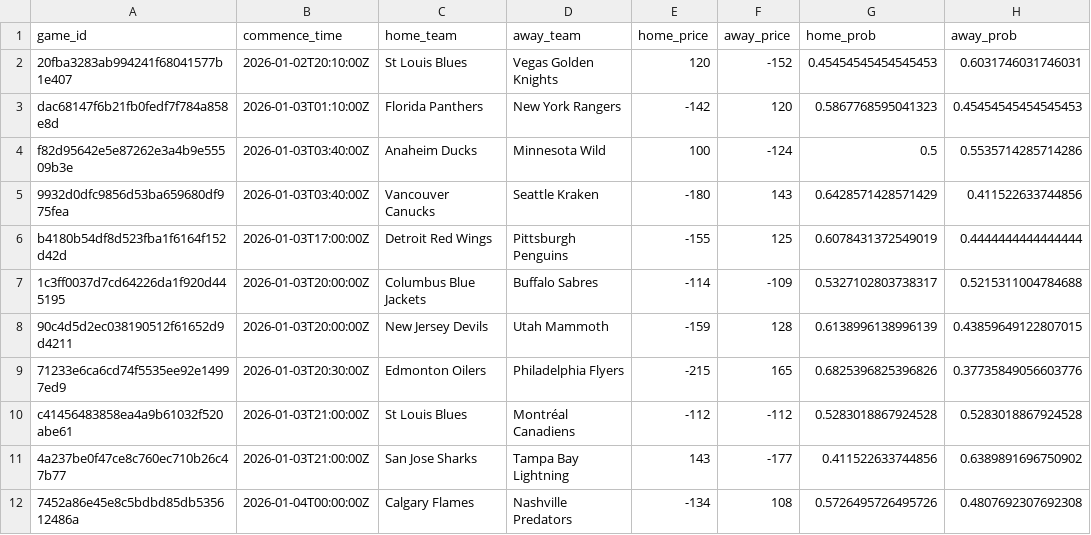
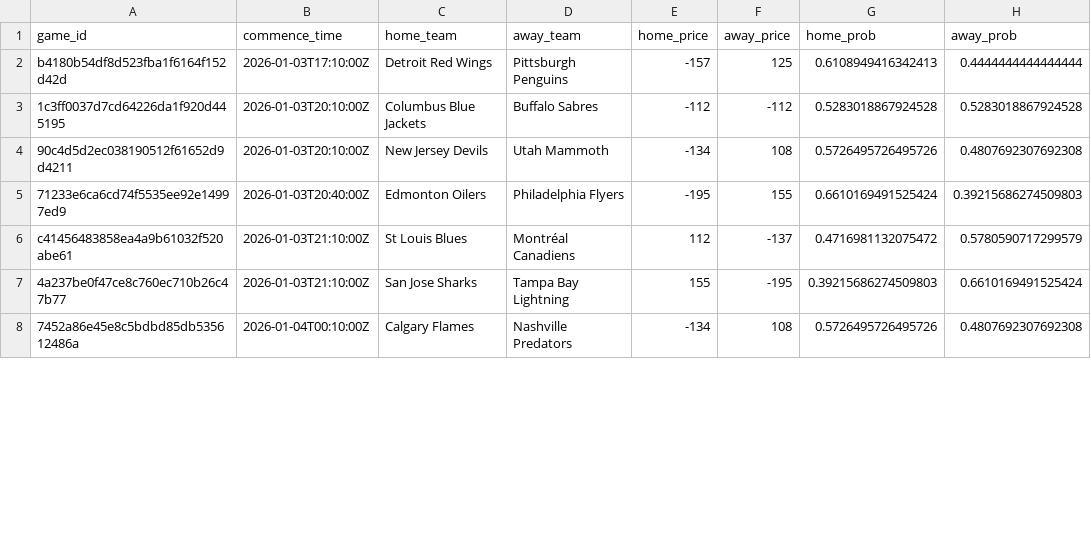
Before and after one commit to jmbarton04/nhl_odds_moneypuck, a CSV file: data/games_today.csv, drawn as a sheet; only a part is shown; the diff covers the shown part only.

```diff
--- a/data/games_today.csv
+++ b/data/games_today.csv
@@ -1,12 +1,8 @@
 game_id,commence_time,home_team,away_team,home_price,away_price,home_prob,away_prob
-20fba3283ab994241f68041577b1e407,2026-01-02T20:10:00Z,St Louis Blues,Vegas Golden Knights,120,-152,0.45454545454545453,0.6031746031746031
-dac68147f6b21fb0fedf7f784a858e8d,2026-01-03T01:10:00Z,Florida Panthers,New York Rangers,-142,120,0.5867768595041323,0.45454545454545453
-f82d95642e5e87262e3a4b9e55509b3e,2026-01-03T03:40:00Z,Anaheim Ducks,Minnesota Wild,100,-124,0.5,0.5535714285714286
-9932d0dfc9856d53ba659680df975fea,2026-01-03T03:40:00Z,Vancouver Canucks,Seattle Kraken,-180,143,0.6428571428571429,0.411522633744856
-b4180b54df8d523fba1f6164f152d42d,2026-01-03T17:00:00Z,Detroit Red Wings,Pittsburgh Penguins,-155,125,0.6078431372549019,0.4444444444444444
-1c3ff0037d7cd64226da1f920d445195,2026-01-03T20:00:00Z,Columbus Blue Jackets,Buffalo Sabres,-114,-109,0.5327102803738317,0.5215311004784688
-90c4d5d2ec038190512f61652d9d4211,2026-01-03T20:00:00Z,New Jersey Devils,Utah Mammoth,-159,128,0.6138996138996139,0.43859649122807015
-71233e6ca6cd74f5535ee92e14997ed9,2026-01-03T20:30:00Z,Edmonton Oilers,Philadelphia Flyers,-215,165,0.6825396825396826,0.37735849056603776
-c41456483858ea4a9b61032f520abe61,2026-01-03T21:00:00Z,St Louis Blues,Montréal Canadiens,-112,-112,0.5283018867924528,0.5283018867924528
-4a237be0f47ce8c760ec710b26c47b77,2026-01-03T21:00:00Z,San Jose Sharks,Tampa Bay Lightning,143,-177,0.411522633744856,0.6389891696750902
-7452a86e45e8c5bdbd85db535612486a,2026-01-04T00:00:00Z,Calgary Flames,Nashville Predators,-134,108,0.5726495726495726,0.4807692307692308
+b4180b54df8d523fba1f6164f152d42d,2026-01-03T17:10:00Z,Detroit Red Wings,Pittsburgh Penguins,-157,125,0.6108949416342413,0.4444444444444444
+1c3ff0037d7cd64226da1f920d445195,2026-01-03T20:10:00Z,Columbus Blue Jackets,Buffalo Sabres,-112,-112,0.5283018867924528,0.5283018867924528
+90c4d5d2ec038190512f61652d9d4211,2026-01-03T20:10:00Z,New Jersey Devils,Utah Mammoth,-134,108,0.5726495726495726,0.4807692307692308
+71233e6ca6cd74f5535ee92e14997ed9,2026-01-03T20:40:00Z,Edmonton Oilers,Philadelphia Flyers,-195,155,0.6610169491525424,0.39215686274509803
+c41456483858ea4a9b61032f520abe61,2026-01-03T21:10:00Z,St Louis Blues,Montréal Canadiens,112,-137,0.4716981132075472,0.5780590717299579
+4a237be0f47ce8c760ec710b26c47b77,2026-01-03T21:10:00Z,San Jose Sharks,Tampa Bay Lightning,155,-195,0.39215686274509803,0.6610169491525424
+7452a86e45e8c5bdbd85db535612486a,2026-01-04T00:10:00Z,Calgary Flames,Nashville Predators,-134,108,0.5726495726495726,0.4807692307692308
```
Also changed, not shown: 3 added rows and 13 edited cells elsewhere in this file, data/moneypuck_today.csv, 1 other file.
